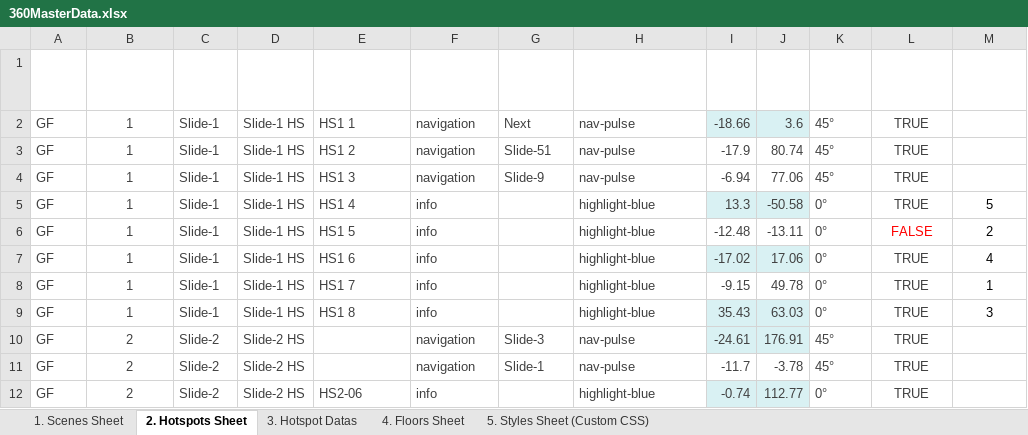
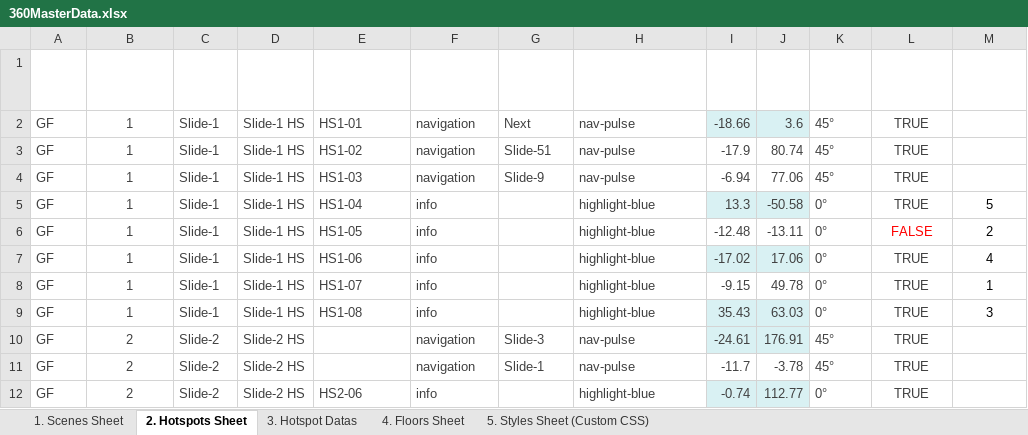
Before and after one commit to Rmoosa2014/vr-tour, an Excel workbook: 360MasterData.xlsx, sheet 2. Hotspots Sheet, drawn as a sheet; only a part is shown; values as stored, in another font and other column widths than the file's, no borders; table styles not drawn; the diff names each change by its address in the sheet, - before the commit and + after, or states it on an @@ line.

Commit message:
Add files via upload

```diff
--- a/360MasterData.xlsx (sheet 2. Hotspots Sheet)
+++ b/360MasterData.xlsx (sheet 2. Hotspots Sheet)
-E2 (Hotspot Name): HS1 1
+E2 (Hotspot Name): HS1-01
-E3 (Hotspot Name): HS1 2
+E3 (Hotspot Name): HS1-02
-E4 (Hotspot Name): HS1 3
+E4 (Hotspot Name): HS1-03
-E5 (Hotspot Name): HS1 4
+E5 (Hotspot Name): HS1-04
-E6 (Hotspot Name): HS1 5
+E6 (Hotspot Name): HS1-05
-E7 (Hotspot Name): HS1 6
+E7 (Hotspot Name): HS1-06
-E8 (Hotspot Name): HS1 7
+E8 (Hotspot Name): HS1-07
-E9 (Hotspot Name): HS1 8
+E9 (Hotspot Name): HS1-08
```
